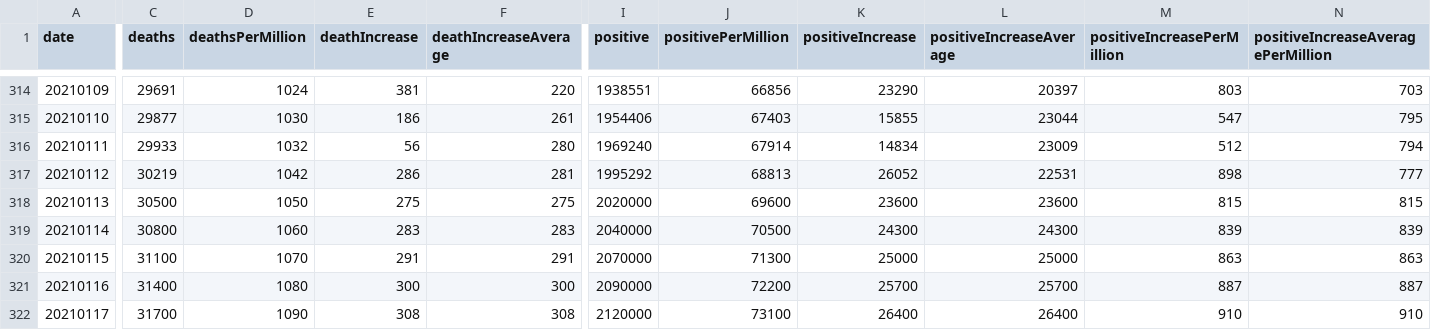
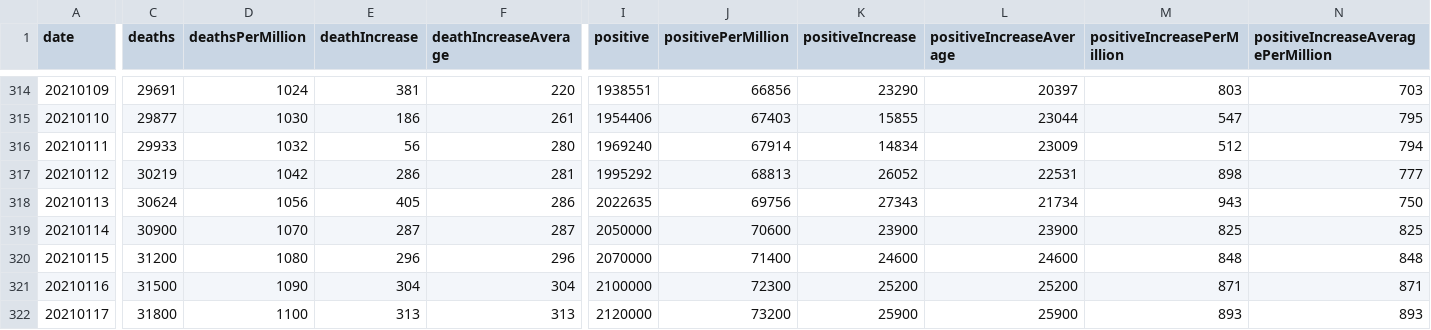
Before and after one commit to mgwalker/covid19-csv, a CSV file: docs/v1/TX.csv, drawn as a sheet; only a part is shown, gaps mark what is left out; removed rows and columns are numbered as before the commit, all else as after; rows hold the shown columns only; the diff covers the shown part only; the diff names each change by its address in the sheet, - before the commit and + after, or states it on an @@ line.

```diff
--- a/docs/v1/TX.csv
+++ b/docs/v1/TX.csv
-row 318: 20210113 | 30500 | 1050 | 275 | 275 | 2020000 | 69600 | 23600 | 23600 | 815 | 815
-row 319: 20210114 | 30800 | 1060 | 283 | 283 | 2040000 | 70500 | 24300 | 24300 | 839 | 839
+row 318: 20210113 | 30624 | 1056 | 405 | 286 | 2022635 | 69756 | 27343 | 21734 | 943 | 750
@@ column A (date) renumbered between rows 319 and 331 @@
-C319 (deaths): 31100
+C319 (deaths): 30900
-E319 (deathIncrease): 291
+E319 (deathIncrease): 287
-F319 (deathIncreaseAverage): 291
+F319 (deathIncreaseAverage): 287
-I319 (positive): 2070000
+I319 (positive): 2050000
-J319 (positivePerMillion): 71300
+J319 (positivePerMillion): 70600
-K319 (positiveIncrease): 25000
+K319 (positiveIncrease): 23900
-L319 (positiveIncreaseAverage): 25000
+L319 (positiveIncreaseAverage): 23900
-M319 (positiveIncreasePerMillion): 863
+M319 (positiveIncreasePerMillion): 825
-N319: 863
+N319: 825
-C320 (deaths): 31400
+C320 (deaths): 31200
-E320 (deathIncrease): 300
+E320 (deathIncrease): 296
-F320 (deathIncreaseAverage): 300
+F320 (deathIncreaseAverage): 296
-I320 (positive): 2090000
+I320 (positive): 2070000
-J320 (positivePerMillion): 72200
+J320 (positivePerMillion): 71400
-K320 (positiveIncrease): 25700
+K320 (positiveIncrease): 24600
-L320 (positiveIncreaseAverage): 25700
+L320 (positiveIncreaseAverage): 24600
-M320 (positiveIncreasePerMillion): 887
+M320 (positiveIncreasePerMillion): 848
-N320: 887
+N320: 848
+row 321: 20210116 | 31500 | 1090 | 304 | 304 | 2100000 | 72300 | 25200 | 25200 | 871 | 871
-C322 (deaths): 31700
+C322 (deaths): 31800
-D322 (deathsPerMillion): 1090
+D322 (deathsPerMillion): 1100
-E322 (deathIncrease): 308
+E322 (deathIncrease): 313
-F322 (deathIncreaseAverage): 308
+F322 (deathIncreaseAverage): 313
-J322 (positivePerMillion): 73100
+J322 (positivePerMillion): 73200
-K322 (positiveIncrease): 26400
+K322 (positiveIncrease): 25900
-L322 (positiveIncreaseAverage): 26400
+L322 (positiveIncreaseAverage): 25900
-M322 (positiveIncreasePerMillion): 910
+M322 (positiveIncreasePerMillion): 893
-N322: 910
+N322: 893
```
Also changed, not shown: 2 added rows, 1 removed row and 61 edited cells elsewhere in this file, docs/v1/AL.csv, docs/v1/CA.csv, 54 other files.
